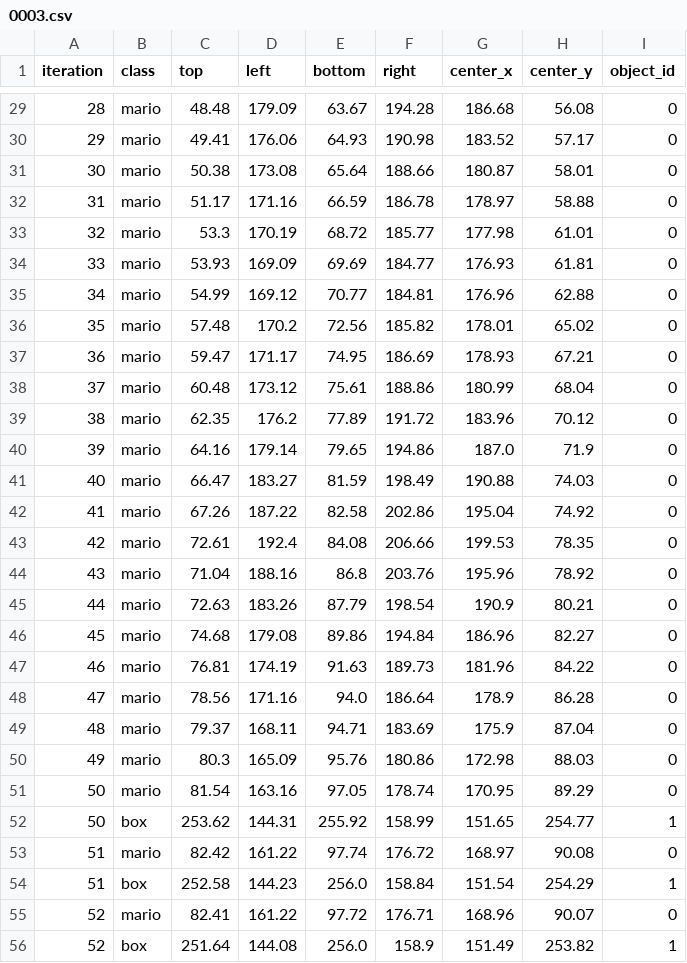
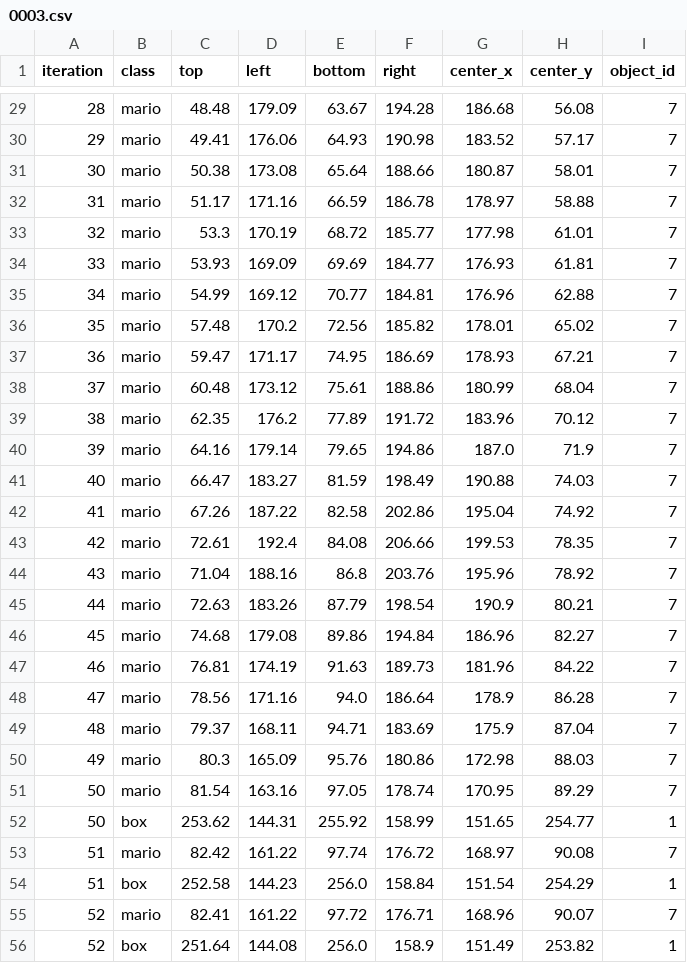
Before and after one commit to alessandrosantospirito/jupyterlite, a CSV file: content/pytroch-geometric/graph_to_csv-applied_tracking/0003.csv, drawn as a sheet; only a part is shown, gaps mark what is left out; the diff covers the shown part only.

```diff
--- a/content/pytroch-geometric/graph_to_csv-applied_tracking/0003.csv
+++ b/content/pytroch-geometric/graph_to_csv-applied_tracking/0003.csv
@@ -29,28 +29,28 @@ iteration,class,top,left,bottom,right,center_x,center_y,object_id
-28,mario,48.48,179.09,63.67,194.28,186.68,56.08,0
-29,mario,49.41,176.06,64.93,190.98,183.52,57.17,0
-30,mario,50.38,173.08,65.64,188.66,180.87,58.01,0
-31,mario,51.17,171.16,66.59,186.78,178.97,58.88,0
-32,mario,53.3,170.19,68.72,185.77,177.98,61.01,0
-33,mario,53.93,169.09,69.69,184.77,176.93,61.81,0
-34,mario,54.99,169.12,70.77,184.81,176.96,62.88,0
-35,mario,57.48,170.2,72.56,185.82,178.01,65.02,0
-36,mario,59.47,171.17,74.95,186.69,178.93,67.21,0
-37,mario,60.48,173.12,75.61,188.86,180.99,68.04,0
-38,mario,62.35,176.2,77.89,191.72,183.96,70.12,0
-39,mario,64.16,179.14,79.65,194.86,187.0,71.9,0
-40,mario,66.47,183.27,81.59,198.49,190.88,74.03,0
-41,mario,67.26,187.22,82.58,202.86,195.04,74.92,0
-42,mario,72.61,192.4,84.08,206.66,199.53,78.35,0
-43,mario,71.04,188.16,86.8,203.76,195.96,78.92,0
-44,mario,72.63,183.26,87.79,198.54,190.9,80.21,0
-45,mario,74.68,179.08,89.86,194.84,186.96,82.27,0
-46,mario,76.81,174.19,91.63,189.73,181.96,84.22,0
-47,mario,78.56,171.16,94.0,186.64,178.9,86.28,0
-48,mario,79.37,168.11,94.71,183.69,175.9,87.04,0
-49,mario,80.3,165.09,95.76,180.86,172.98,88.03,0
-50,mario,81.54,163.16,97.05,178.74,170.95,89.29,0
+28,mario,48.48,179.09,63.67,194.28,186.68,56.08,7
+29,mario,49.41,176.06,64.93,190.98,183.52,57.17,7
+30,mario,50.38,173.08,65.64,188.66,180.87,58.01,7
+31,mario,51.17,171.16,66.59,186.78,178.97,58.88,7
+32,mario,53.3,170.19,68.72,185.77,177.98,61.01,7
+33,mario,53.93,169.09,69.69,184.77,176.93,61.81,7
+34,mario,54.99,169.12,70.77,184.81,176.96,62.88,7
+35,mario,57.48,170.2,72.56,185.82,178.01,65.02,7
+36,mario,59.47,171.17,74.95,186.69,178.93,67.21,7
+37,mario,60.48,173.12,75.61,188.86,180.99,68.04,7
+38,mario,62.35,176.2,77.89,191.72,183.96,70.12,7
+39,mario,64.16,179.14,79.65,194.86,187.0,71.9,7
+40,mario,66.47,183.27,81.59,198.49,190.88,74.03,7
+41,mario,67.26,187.22,82.58,202.86,195.04,74.92,7
+42,mario,72.61,192.4,84.08,206.66,199.53,78.35,7
+43,mario,71.04,188.16,86.8,203.76,195.96,78.92,7
+44,mario,72.63,183.26,87.79,198.54,190.9,80.21,7
+45,mario,74.68,179.08,89.86,194.84,186.96,82.27,7
+46,mario,76.81,174.19,91.63,189.73,181.96,84.22,7
+47,mario,78.56,171.16,94.0,186.64,178.9,86.28,7
+48,mario,79.37,168.11,94.71,183.69,175.9,87.04,7
+49,mario,80.3,165.09,95.76,180.86,172.98,88.03,7
+50,mario,81.54,163.16,97.05,178.74,170.95,89.29,7
 50,box,253.62,144.31,255.92,158.99,151.65,254.77,1
-51,mario,82.42,161.22,97.74,176.72,168.97,90.08,0
+51,mario,82.42,161.22,97.74,176.72,168.97,90.08,7
 51,box,252.58,144.23,256.0,158.84,151.54,254.29,1
-52,mario,82.41,161.22,97.72,176.71,168.96,90.07,0
+52,mario,82.41,161.22,97.72,176.71,168.96,90.07,7
 52,box,251.64,144.08,256.0,158.9,151.49,253.82,1
```
Also changed, not shown: 33 edited cells elsewhere in this file, content/pytroch-geometric/graph_to_csv-applied_tracking/0001.csv, content/pytroch-geometric/graph_to_csv-applied_tracking/0002.csv, 2 other files.
